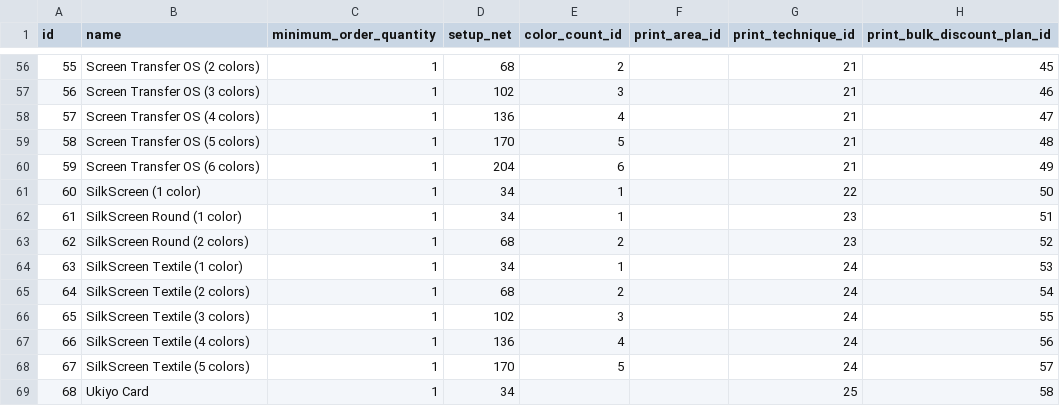
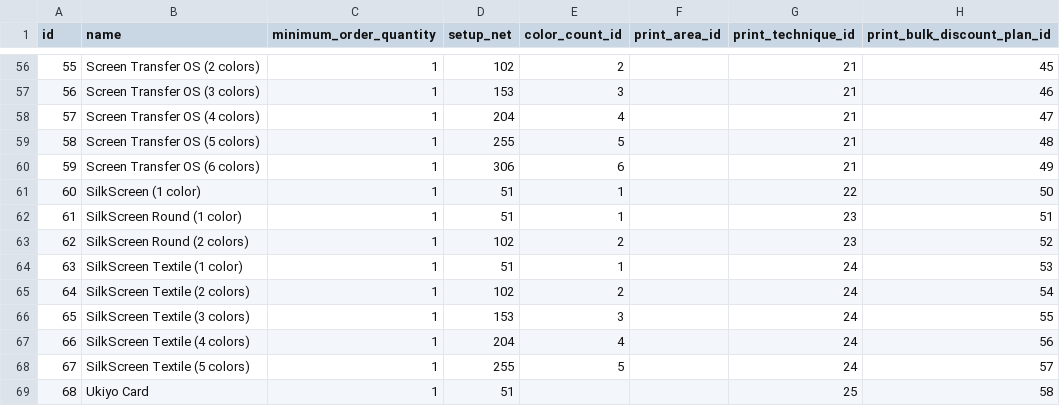
Before and after one commit to sproutogroup/brandably-db-seeder-remote, a CSV file: output/print_options.csv, drawn as a sheet; only a part is shown, gaps mark what is left out; the diff covers the shown part only.

```diff
--- a/output/print_options.csv
+++ b/output/print_options.csv
@@ -56,14 +56,14 @@ id,name,minimum_order_quantity,setup_net,color_count_id,print_area_id,print_tech
-55,Screen Transfer OS (2 colors),1,68,2,,21,45
-56,Screen Transfer OS (3 colors),1,102,3,,21,46
-57,Screen Transfer OS (4 colors),1,136,4,,21,47
-58,Screen Transfer OS (5 colors),1,170,5,,21,48
-59,Screen Transfer OS (6 colors),1,204,6,,21,49
-60,SilkScreen (1 color),1,34,1,,22,50
-61,SilkScreen Round (1 color),1,34,1,,23,51
-62,SilkScreen Round (2 colors),1,68,2,,23,52
-63,SilkScreen Textile (1 color),1,34,1,,24,53
-64,SilkScreen Textile (2 colors),1,68,2,,24,54
-65,SilkScreen Textile (3 colors),1,102,3,,24,55
-66,SilkScreen Textile (4 colors),1,136,4,,24,56
-67,SilkScreen Textile (5 colors),1,170,5,,24,57
-68,Ukiyo Card,1,34,,,25,58
+55,Screen Transfer OS (2 colors),1,102,2,,21,45
+56,Screen Transfer OS (3 colors),1,153,3,,21,46
+57,Screen Transfer OS (4 colors),1,204,4,,21,47
+58,Screen Transfer OS (5 colors),1,255,5,,21,48
+59,Screen Transfer OS (6 colors),1,306,6,,21,49
+60,SilkScreen (1 color),1,51,1,,22,50
+61,SilkScreen Round (1 color),1,51,1,,23,51
+62,SilkScreen Round (2 colors),1,102,2,,23,52
+63,SilkScreen Textile (1 color),1,51,1,,24,53
+64,SilkScreen Textile (2 colors),1,102,2,,24,54
+65,SilkScreen Textile (3 colors),1,153,3,,24,55
+66,SilkScreen Textile (4 colors),1,204,4,,24,56
+67,SilkScreen Textile (5 colors),1,255,5,,24,57
+68,Ukiyo Card,1,51,,,25,58
```
Also changed, not shown: 54 edited cells elsewhere in this file, output/product_subcategories.csv, output/products.csv.
